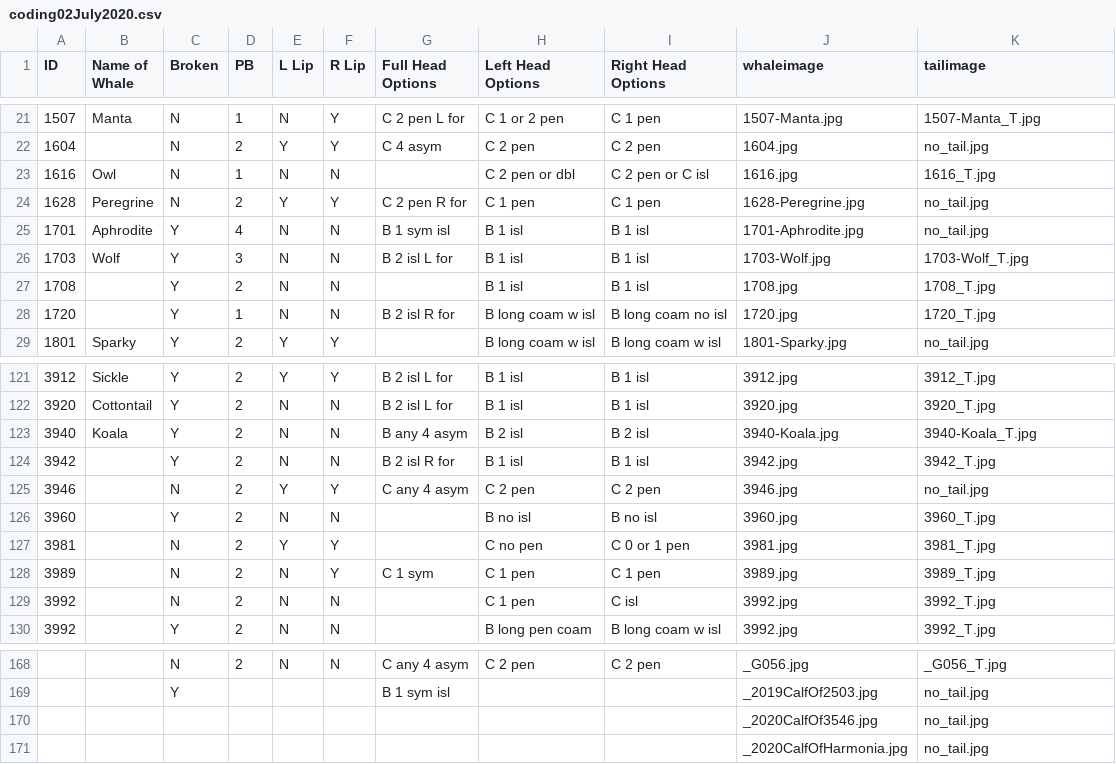
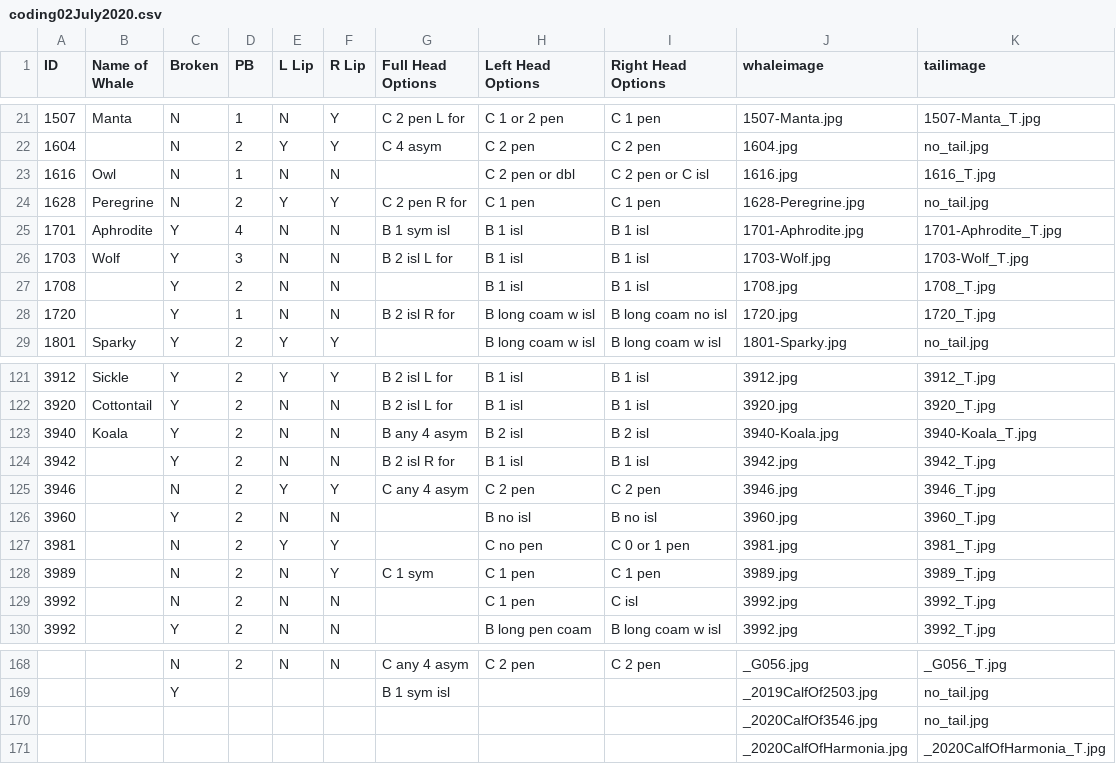
Before and after one commit to lizthompson07/DFO_IDapp, a CSV file: coding02July2020.csv, drawn as a sheet; only a part is shown, gaps mark what is left out.

Commit message:
update pics calf of harmonia, update coding for new tails

```diff
--- a/coding02July2020.csv
+++ b/coding02July2020.csv
@@ -24,3 +24,3 @@ ID,Name of Whale,Broken,PB,L Lip,R Lip,Full Head Options,Left Head Options,Right
 1628,Peregrine,N,2,Y,Y,C 2 pen R for,C 1 pen,C 1 pen,1628-Peregrine.jpg,no_tail.jpg
-1701,Aphrodite,Y,4,N,N,B 1 sym isl,B 1 isl,B 1 isl,1701-Aphrodite.jpg,no_tail.jpg
+1701,Aphrodite,Y,4,N,N,B 1 sym isl,B 1 isl,B 1 isl,1701-Aphrodite.jpg,1701-Aphrodite_T.jpg
 1703,Wolf,Y,3,N,N,B 2 isl L for,B 1 isl,B 1 isl,1703-Wolf.jpg,1703-Wolf_T.jpg
@@ -124,3 +124,3 @@ ID,Name of Whale,Broken,PB,L Lip,R Lip,Full Head Options,Left Head Options,Right
 3942,,Y,2,N,N,B 2 isl R for,B 1 isl,B 1 isl,3942.jpg,3942_T.jpg
-3946,,N,2,Y,Y,C any 4 asym,C 2 pen,C 2 pen,3946.jpg,no_tail.jpg
+3946,,N,2,Y,Y,C any 4 asym,C 2 pen,C 2 pen,3946.jpg,3946_T.jpg
 3960,,Y,2,N,N,,B no isl,B no isl,3960.jpg,3960_T.jpg
@@ -170,2 +170,2 @@ ID,Name of Whale,Broken,PB,L Lip,R Lip,Full Head Options,Left Head Options,Right
 ,,,,,,,,,_2020CalfOf3546.jpg,no_tail.jpg
-,,,,,,,,,_2020CalfOfHarmonia.jpg,no_tail.jpg
+,,,,,,,,,_2020CalfOfHarmonia.jpg,_2020CalfOfHarmonia_T.jpg
```
Also changed, not shown: 2 other files.
